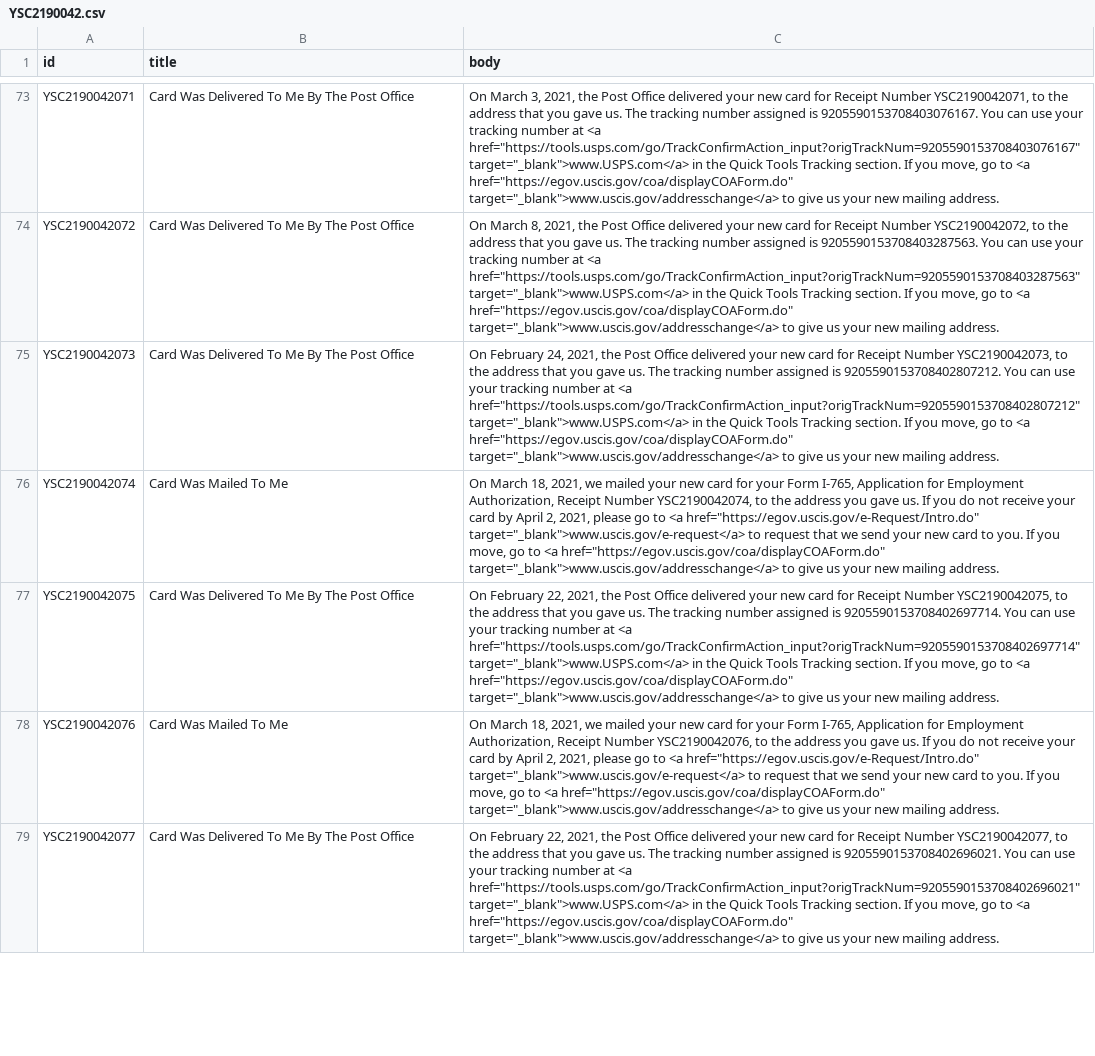
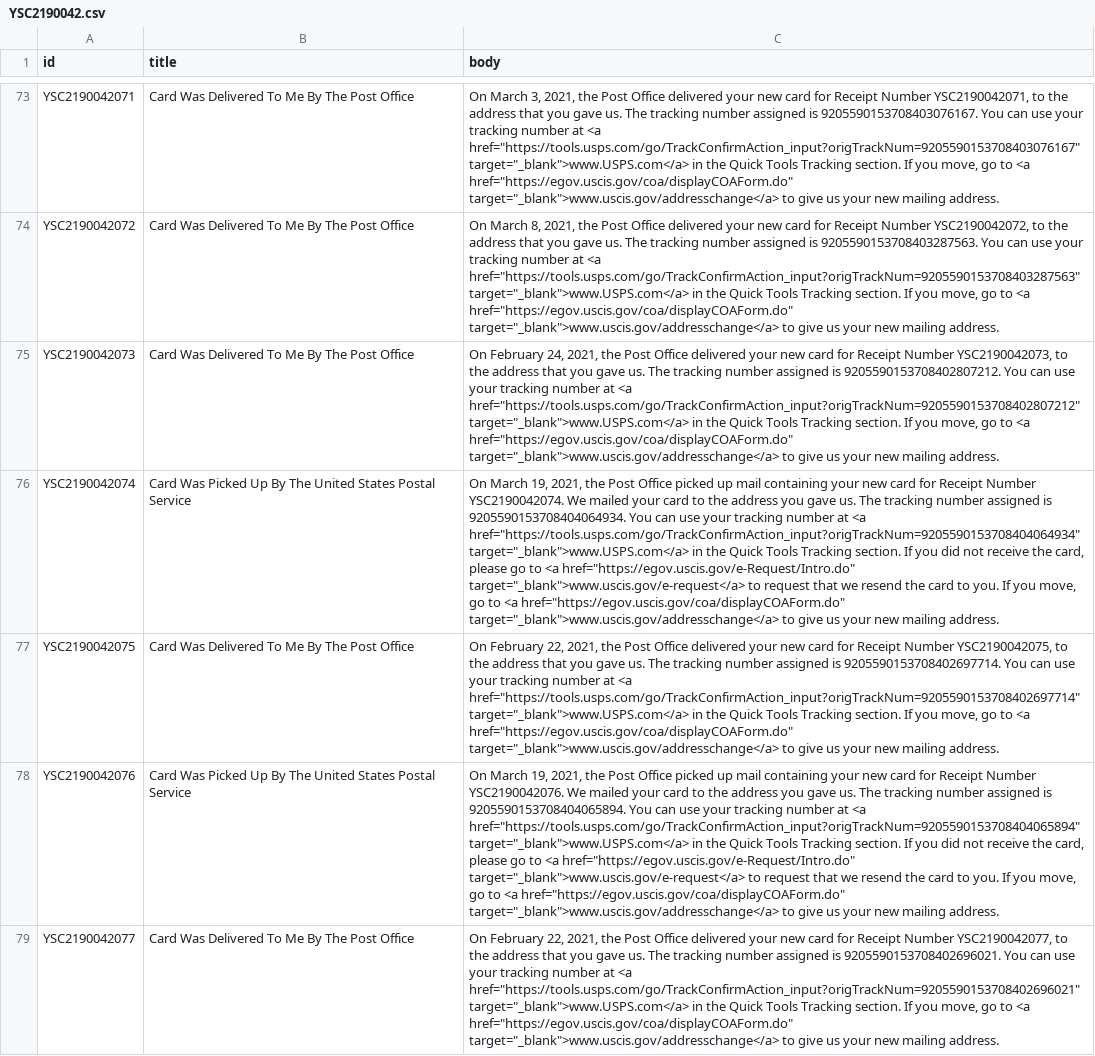
Before and after one commit to opt-lol/opt-data, a CSV file: data/YSC2190042.csv, drawn as a sheet; only a part is shown, gaps mark what is left out; the diff covers the shown part only; the diff names each change by its address in the sheet, - before the commit and + after, or states it on an @@ line.

```diff
--- a/data/YSC2190042.csv
+++ b/data/YSC2190042.csv
-B76 (title): Card Was Mailed To Me
+B76 (title): Card Was Picked Up By The United States Postal Service
-C76 (body): On March 18, 2021, we mailed your new card for your Form I-765, Application for Employment Authorization, Receipt Number YSC2190042074, to the address you gave us. If you do not receive your card by April 2, 2021, please go to <a href="https://egov.uscis.gov/e-Request/Intro.do" target="_blank">www.uscis.gov/e-request</a> to request that we send your new card to…
+C76 (body): On March 19, 2021, the Post Office picked up mail containing your new card for Receipt Number YSC2190042074. We mailed your card to the address you gave us. The tracking number assigned is 9205590153708404064934. You can use your tracking number at <a href="https://tools.usps.com/go/TrackConfirmAction_input?origTrackNum=9205590153708404064934" target="_blank">www.USPS.com</a> in the Quick Tools Tracking section. If you did not receive the card, please go to <a href="https://egov.uscis.gov/e-Request/Intro.do" target="_blank">www.uscis.gov/e-request</a> to request that we resend the card to…
-B78 (title): Card Was Mailed To Me
+B78 (title): Card Was Picked Up By The United States Postal Service
-C78 (body): On March 18, 2021, we mailed your new card for your Form I-765, Application for Employment Authorization, Receipt Number YSC2190042076, to the address you gave us. If you do not receive your card by April 2, 2021, please go to <a href="https://egov.uscis.gov/e-Request/Intro.do" target="_blank">www.uscis.gov/e-request</a> to request that we send your new card to…
+C78 (body): On March 19, 2021, the Post Office picked up mail containing your new card for Receipt Number YSC2190042076. We mailed your card to the address you gave us. The tracking number assigned is 9205590153708404065894. You can use your tracking number at <a href="https://tools.usps.com/go/TrackConfirmAction_input?origTrackNum=9205590153708404065894" target="_blank">www.USPS.com</a> in the Quick Tools Tracking section. If you did not receive the card, please go to <a href="https://egov.uscis.gov/e-Request/Intro.do" target="_blank">www.uscis.gov/e-request</a> to request that we resend the card to…
```
Also changed, not shown: 60 edited cells elsewhere in this file, data/YSC2190044.csv, data/YSC2190070.csv, 40 other files.
